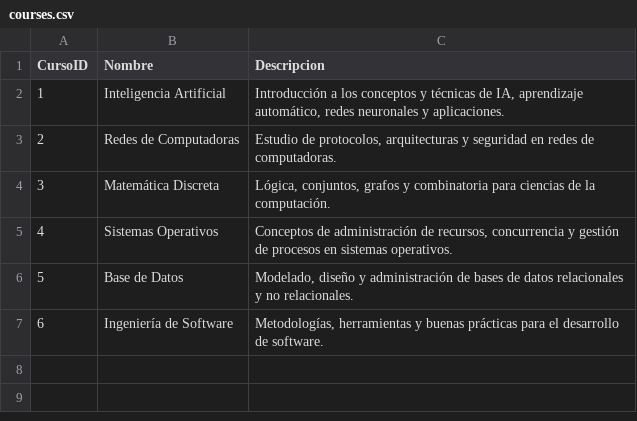
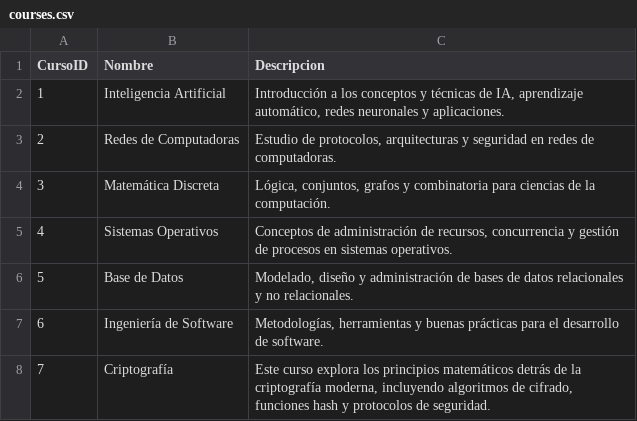
Before and after one commit to AbrahamRom/optative_recommendation, a CSV file: data/courses.csv, drawn as a sheet.

```diff
--- a/data/courses.csv
+++ b/data/courses.csv
@@ -7 +7,2 @@ CursoID,Nombre,Descripcion
 6,Ingeniería de Software,"Metodologías, herramientas y buenas prácticas para el desarrollo de software."
+7,Criptografía,"Este curso explora los principios matemáticos detrás de la criptografía moderna, incluyendo algoritmos de cifrado, funciones hash y protocolos de seguridad."
```
Also changed, not shown: data/courses_with_tags.csv, data/students_with_tags.csv, 5 other files.
